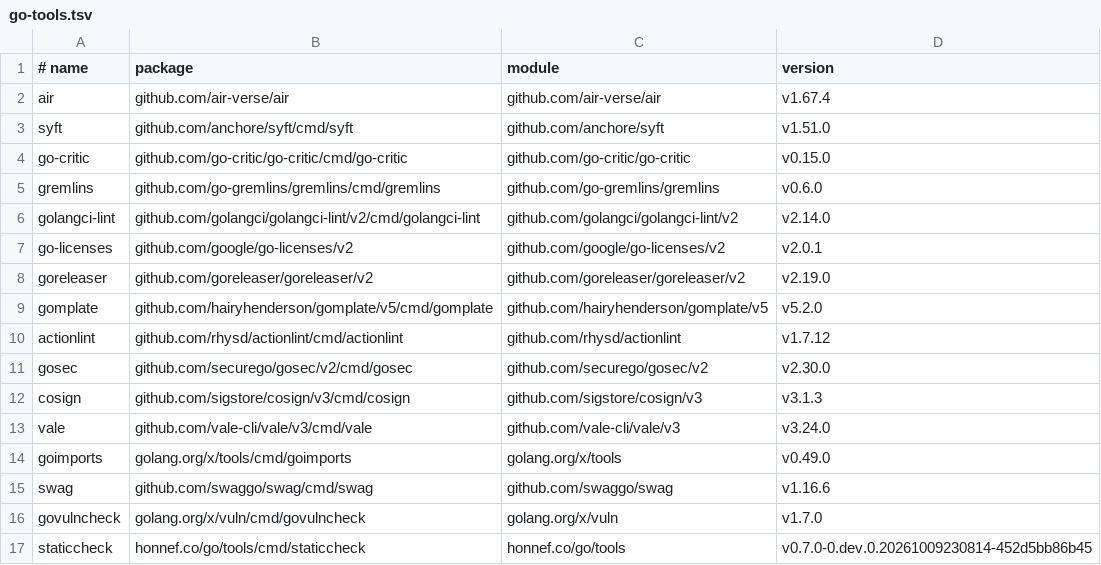
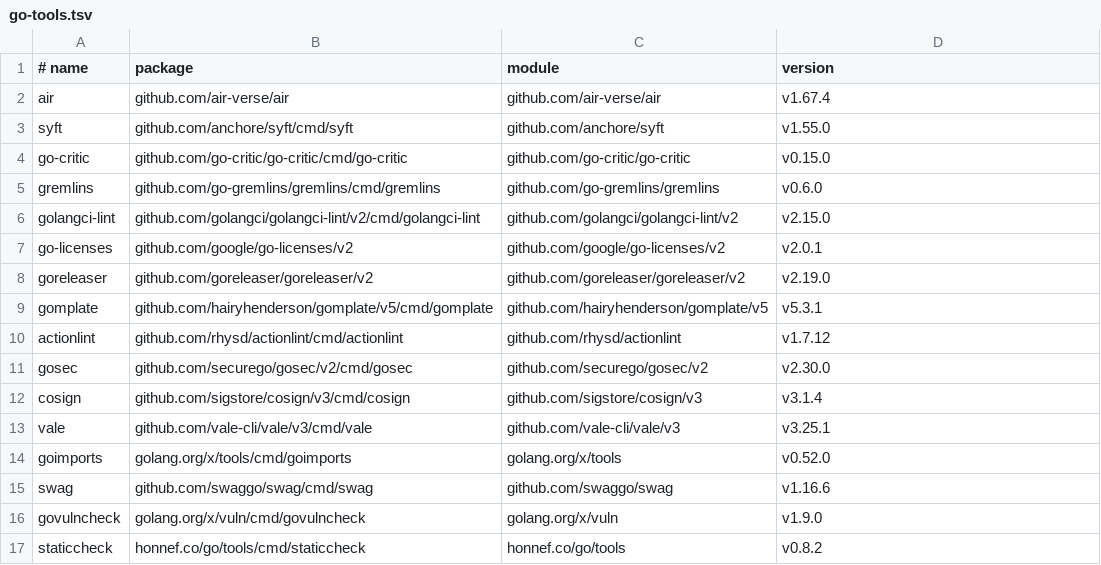
Before and after one commit to toozej/monogo, a TSV file: tools/go-tools.tsv, drawn as a sheet.

Commit message:
chore(deps): update pinned development tools

```diff
--- a/tools/go-tools.tsv
+++ b/tools/go-tools.tsv
@@ -2,16 +2,16 @@
 air	github.com/air-verse/air	github.com/air-verse/air	v1.67.4
-syft	github.com/anchore/syft/cmd/syft	github.com/anchore/syft	v1.51.0
+syft	github.com/anchore/syft/cmd/syft	github.com/anchore/syft	v1.55.0
 go-critic	github.com/go-critic/go-critic/cmd/go-critic	github.com/go-critic/go-critic	v0.15.0
 gremlins	github.com/go-gremlins/gremlins/cmd/gremlins	github.com/go-gremlins/gremlins	v0.6.0
-golangci-lint	github.com/golangci/golangci-lint/v2/cmd/golangci-lint	github.com/golangci/golangci-lint/v2	v2.14.0
+golangci-lint	github.com/golangci/golangci-lint/v2/cmd/golangci-lint	github.com/golangci/golangci-lint/v2	v2.15.0
 go-licenses	github.com/google/go-licenses/v2	github.com/google/go-licenses/v2	v2.0.1
 goreleaser	github.com/goreleaser/goreleaser/v2	github.com/goreleaser/goreleaser/v2	v2.19.0
-gomplate	github.com/hairyhenderson/gomplate/v5/cmd/gomplate	github.com/hairyhenderson/gomplate/v5	v5.2.0
+gomplate	github.com/hairyhenderson/gomplate/v5/cmd/gomplate	github.com/hairyhenderson/gomplate/v5	v5.3.1
 actionlint	github.com/rhysd/actionlint/cmd/actionlint	github.com/rhysd/actionlint	v1.7.12
 gosec	github.com/securego/gosec/v2/cmd/gosec	github.com/securego/gosec/v2	v2.30.0
-cosign	github.com/sigstore/cosign/v3/cmd/cosign	github.com/sigstore/cosign/v3	v3.1.3
-vale	github.com/vale-cli/vale/v3/cmd/vale	github.com/vale-cli/vale/v3	v3.24.0
-goimports	golang.org/x/tools/cmd/goimports	golang.org/x/tools	v0.49.0
+cosign	github.com/sigstore/cosign/v3/cmd/cosign	github.com/sigstore/cosign/v3	v3.1.4
+vale	github.com/vale-cli/vale/v3/cmd/vale	github.com/vale-cli/vale/v3	v3.25.1
+goimports	golang.org/x/tools/cmd/goimports	golang.org/x/tools	v0.52.0
 swag	github.com/swaggo/swag/cmd/swag	github.com/swaggo/swag	v1.16.6
-govulncheck	golang.org/x/vuln/cmd/govulncheck	golang.org/x/vuln	v1.7.0
-staticcheck	honnef.co/go/tools/cmd/staticcheck	honnef.co/go/tools	v0.7.0-0.dev.0.20261009230814-452d5bb86b45
+govulncheck	golang.org/x/vuln/cmd/govulncheck	golang.org/x/vuln	v1.9.0
+staticcheck	honnef.co/go/tools/cmd/staticcheck	honnef.co/go/tools	v0.8.2
```
Also changed, not shown: tools/binary-tools.tsv.
